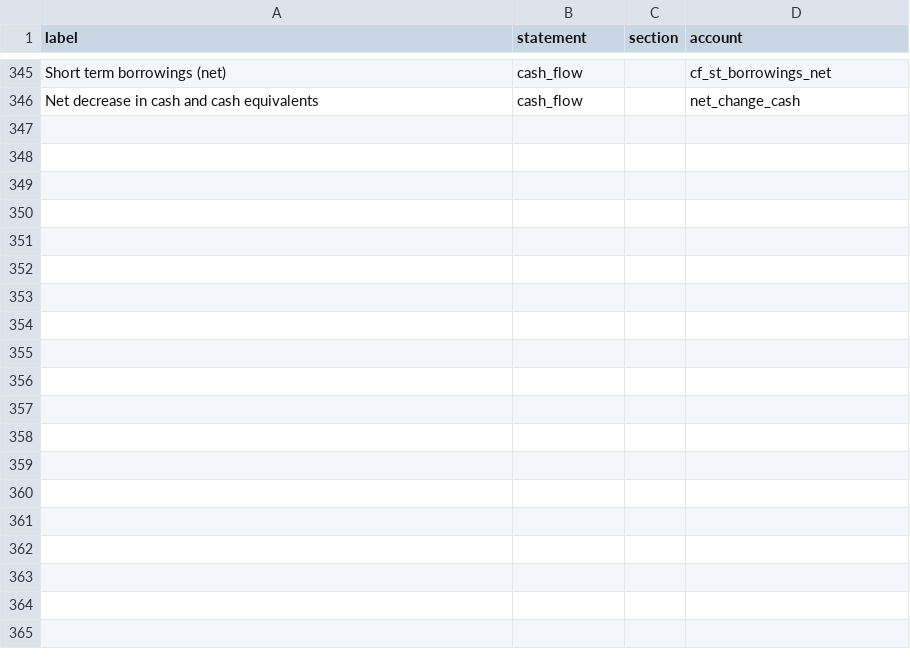
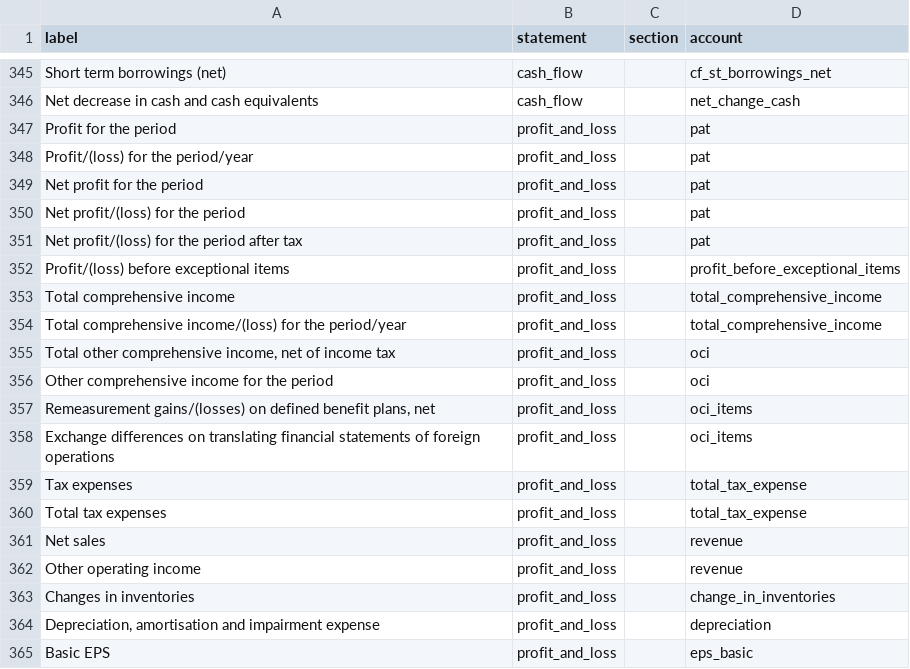
Before and after one commit to abhij1306/fin-analyst, a CSV file: templates/dictionary/labels.csv, drawn as a sheet; only a part is shown, gaps mark what is left out; the diff covers the shown part only.

```diff
--- a/templates/dictionary/labels.csv
+++ b/templates/dictionary/labels.csv
@@ -346 +346,20 @@ Short term borrowings (net),cash_flow,,cf_st_borrowings_net
 Net decrease in cash and cash equivalents,cash_flow,,net_change_cash
+Profit for the period,profit_and_loss,,pat
+Profit/(loss) for the period/year,profit_and_loss,,pat
+Net profit for the period,profit_and_loss,,pat
+Net profit/(loss) for the period,profit_and_loss,,pat
+Net profit/(loss) for the period after tax,profit_and_loss,,pat
+Profit/(loss) before exceptional items,profit_and_loss,,profit_before_exceptional_items
+Total comprehensive income,profit_and_loss,,total_comprehensive_income
+Total comprehensive income/(loss) for the period/year,profit_and_loss,,total_comprehensive_income
+"Total other comprehensive income, net of income tax",profit_and_loss,,oci
+Other comprehensive income for the period,profit_and_loss,,oci
+"Remeasurement gains/(losses) on defined benefit plans, net",profit_and_loss,,oci_items
+Exchange differences on translating financial statements of foreign operations,profit_and_loss,,oci_items
+Tax expenses,profit_and_loss,,total_tax_expense
+Total tax expenses,profit_and_loss,,total_tax_expense
+Net sales,profit_and_loss,,revenue
+Other operating income,profit_and_loss,,revenue
+Changes in inventories,profit_and_loss,,change_in_inventories
+"Depreciation, amortisation and impairment expense",profit_and_loss,,depreciation
+Basic EPS,profit_and_loss,,eps_basic
```
Also changed, not shown: 13 added rows elsewhere in this file, 6 other files.
